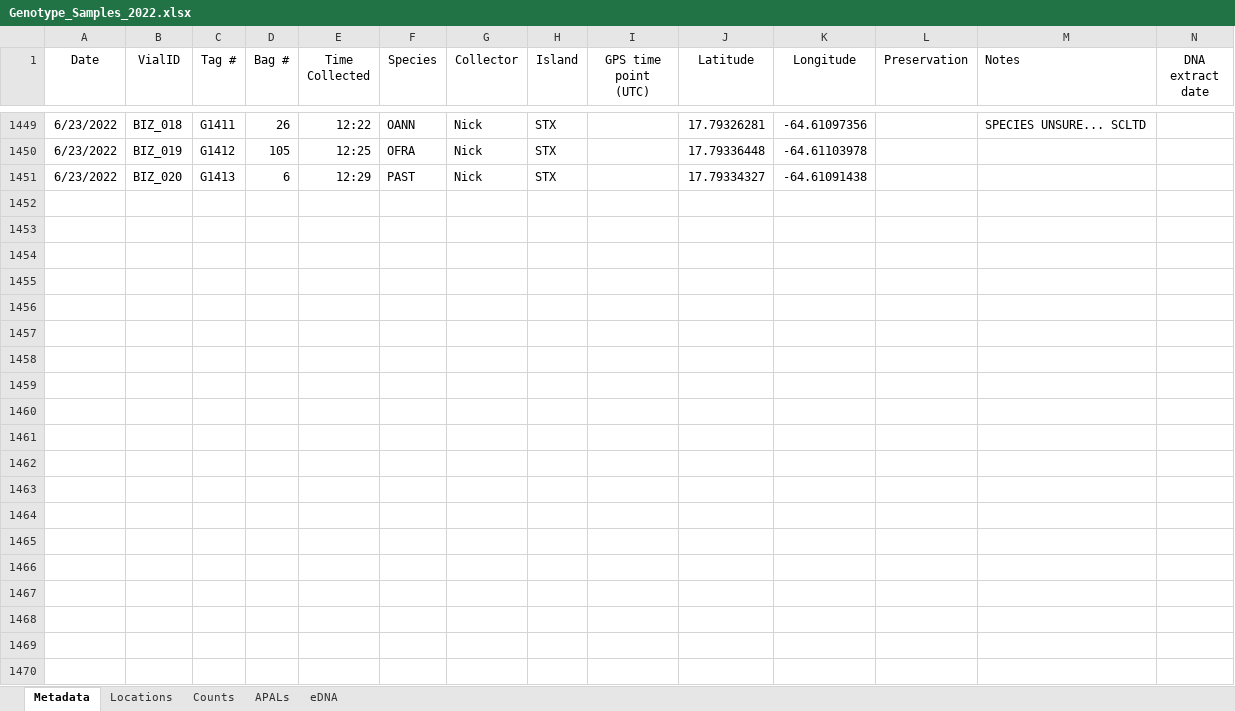
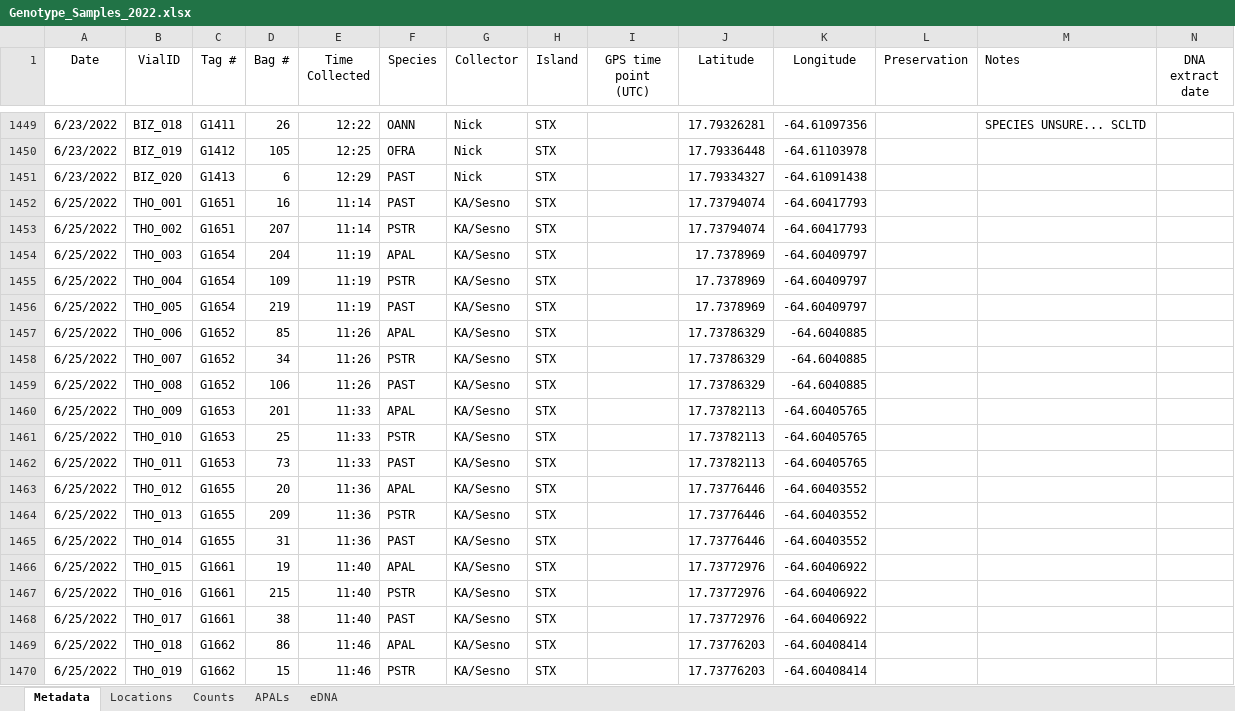
Before and after one commit to sesno/Coral-Sampling, an Excel workbook: Data/Genotype_Samples_2022.xlsx, sheet Metadata, drawn as a sheet; only a part is shown, gaps mark what is left out; values as stored, in another font and other column widths than the file's, no borders; charts and pictures not drawn; rows hold the shown columns only; the diff covers the shown part only; the diff names each change by its address in the sheet, - before the commit and + after, or states it on an @@ line.

Commit message:
Updated species counts and KML file for THO on 25Jun2022

```diff
--- a/Data/Genotype_Samples_2022.xlsx (sheet Metadata)
+++ b/Data/Genotype_Samples_2022.xlsx (sheet Metadata)
+row 1452: 6/25/2022 | THO_001 | G1651 | 16 | 11:14 | PAST | KA/Sesno | STX |  | 17.73794074 | -64.60417793
+row 1453: 6/25/2022 | THO_002 | G1651 | 207 | 11:14 | PSTR | KA/Sesno | STX |  | 17.73794074 | -64.60417793
+row 1454: 6/25/2022 | THO_003 | G1654 | 204 | 11:19 | APAL | KA/Sesno | STX |  | 17.7378969 | -64.60409797
+row 1455: 6/25/2022 | THO_004 | G1654 | 109 | 11:19 | PSTR | KA/Sesno | STX |  | 17.7378969 | -64.60409797
+row 1456: 6/25/2022 | THO_005 | G1654 | 219 | 11:19 | PAST | KA/Sesno | STX |  | 17.7378969 | -64.60409797
+row 1457: 6/25/2022 | THO_006 | G1652 | 85 | 11:26 | APAL | KA/Sesno | STX |  | 17.73786329 | -64.6040885
+row 1458: 6/25/2022 | THO_007 | G1652 | 34 | 11:26 | PSTR | KA/Sesno | STX |  | 17.73786329 | -64.6040885
+row 1459: 6/25/2022 | THO_008 | G1652 | 106 | 11:26 | PAST | KA/Sesno | STX |  | 17.73786329 | -64.6040885
+row 1460: 6/25/2022 | THO_009 | G1653 | 201 | 11:33 | APAL | KA/Sesno | STX |  | 17.73782113 | -64.60405765
+row 1461: 6/25/2022 | THO_010 | G1653 | 25 | 11:33 | PSTR | KA/Sesno | STX |  | 17.73782113 | -64.60405765
+row 1462: 6/25/2022 | THO_011 | G1653 | 73 | 11:33 | PAST | KA/Sesno | STX |  | 17.73782113 | -64.60405765
+row 1463: 6/25/2022 | THO_012 | G1655 | 20 | 11:36 | APAL | KA/Sesno | STX |  | 17.73776446 | -64.60403552
+row 1464: 6/25/2022 | THO_013 | G1655 | 209 | 11:36 | PSTR | KA/Sesno | STX |  | 17.73776446 | -64.60403552
+row 1465: 6/25/2022 | THO_014 | G1655 | 31 | 11:36 | PAST | KA/Sesno | STX |  | 17.73776446 | -64.60403552
+row 1466: 6/25/2022 | THO_015 | G1661 | 19 | 11:40 | APAL | KA/Sesno | STX |  | 17.73772976 | -64.60406922
+row 1467: 6/25/2022 | THO_016 | G1661 | 215 | 11:40 | PSTR | KA/Sesno | STX |  | 17.73772976 | -64.60406922
+row 1468: 6/25/2022 | THO_017 | G1661 | 38 | 11:40 | PAST | KA/Sesno | STX |  | 17.73772976 | -64.60406922
+row 1469: 6/25/2022 | THO_018 | G1662 | 86 | 11:46 | APAL | KA/Sesno | STX |  | 17.73776203 | -64.60408414
+row 1470: 6/25/2022 | THO_019 | G1662 | 15 | 11:46 | PSTR | KA/Sesno | STX |  | 17.73776203 | -64.60408414
```
Also changed, not shown: 33 added rows elsewhere in this sheet, 10 other files.
